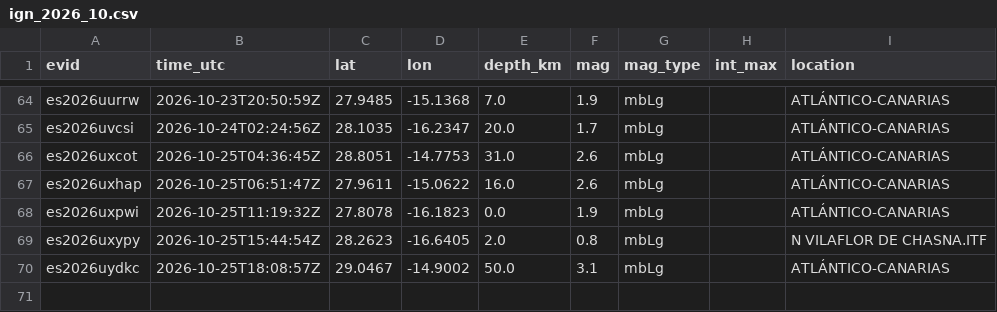
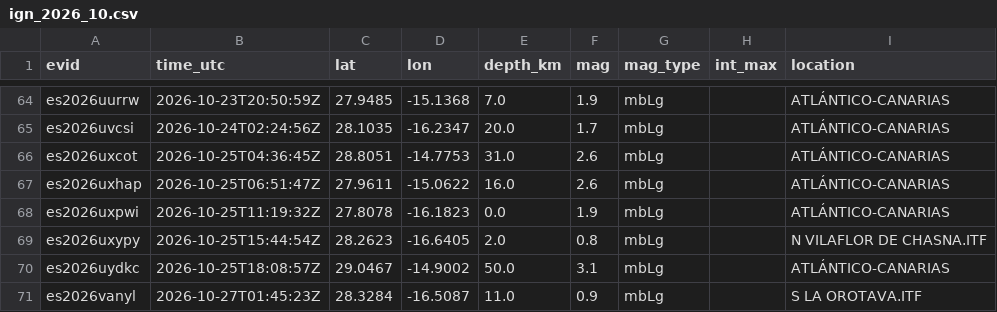
Before and after one commit to Santiskss/VolScan, a CSV file: data/canarias/ign/ign_2026_10.csv, drawn as a sheet; only a part is shown, gaps mark what is left out; the diff names each change by its address in the sheet, - before the commit and + after, or states it on an @@ line.

```diff
--- a/data/canarias/ign/ign_2026_10.csv
+++ b/data/canarias/ign/ign_2026_10.csv
+row 71: es2026vanyl | 2026-10-27T01:45:23Z | 28.3284 | -16.5087 | 11.0 | 0.9 | mbLg |  | S LA OROTAVA.ITF
```
Also changed, not shown: 10 other files.
